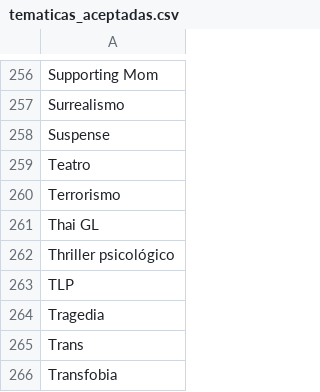
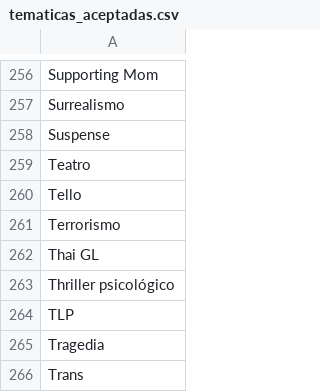
Before and after one commit to Chekerface/Safoteca, a CSV file: data/mapeos/tematicas_aceptadas.csv, drawn as a sheet; only a part is shown, gaps mark what is left out; the shorter side is filled out with more unchanged rows.

```diff
--- a/data/mapeos/tematicas_aceptadas.csv
+++ b/data/mapeos/tematicas_aceptadas.csv
@@ -259,2 +259,3 @@ Suspense
 Teatro
+Tello
 Terrorismo
```
Also changed, not shown: 4 other files.
